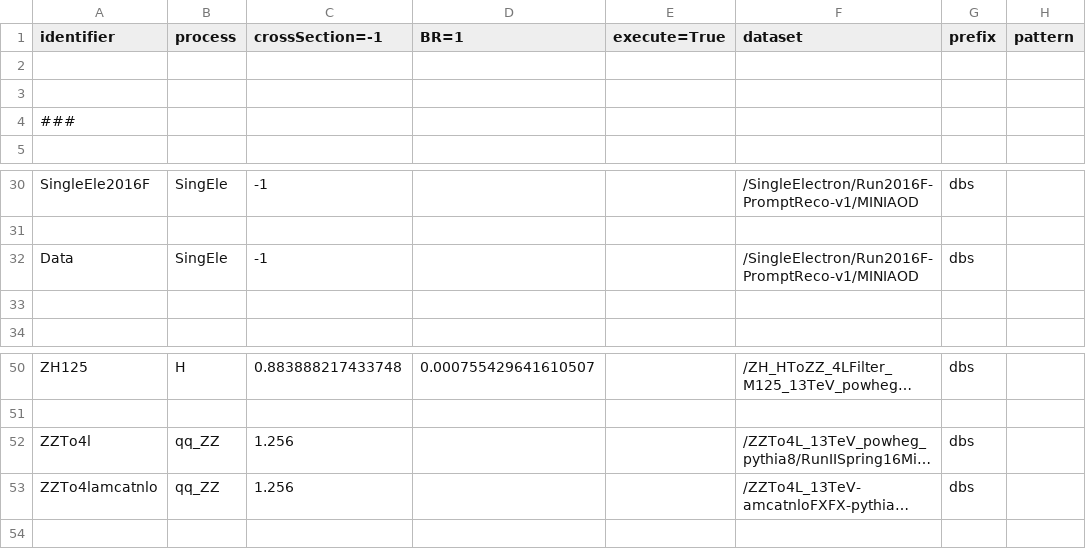
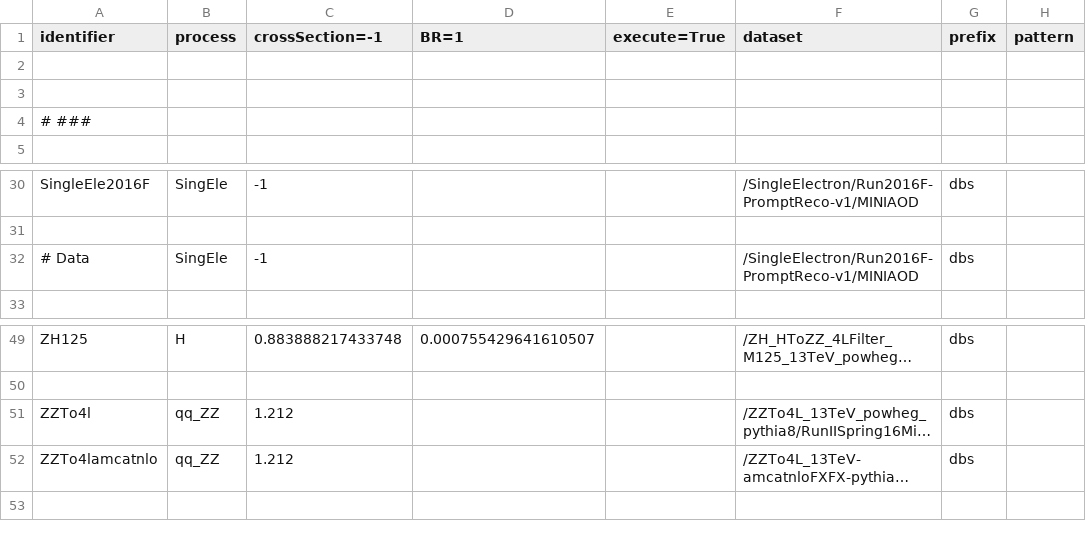
Before and after one commit to bellan/VVXAnalysis, a CSV file: Producers/python/samples_13TeV_2016.csv, drawn as a sheet; only a part is shown, gaps mark what is left out; long unchanged cells end in …; removed rows and columns are numbered as before the commit, all else as after; rows hold the shown columns only; the diff names each change by its address in the sheet, - before the commit and + after, or states it on an @@ line.

Commit message:
new xs for ZZ4l

```diff
--- a/Producers/python/samples_13TeV_2016.csv
+++ b/Producers/python/samples_13TeV_2016.csv
-A4 (identifier): ###
+A4 (identifier): # ###
-A32 (identifier): Data
+A32 (identifier): # Data
-row 33: (empty)
-C51:C52 (crossSection=-1): 1.256
+C51:C52 (crossSection=-1): 1.212
```
